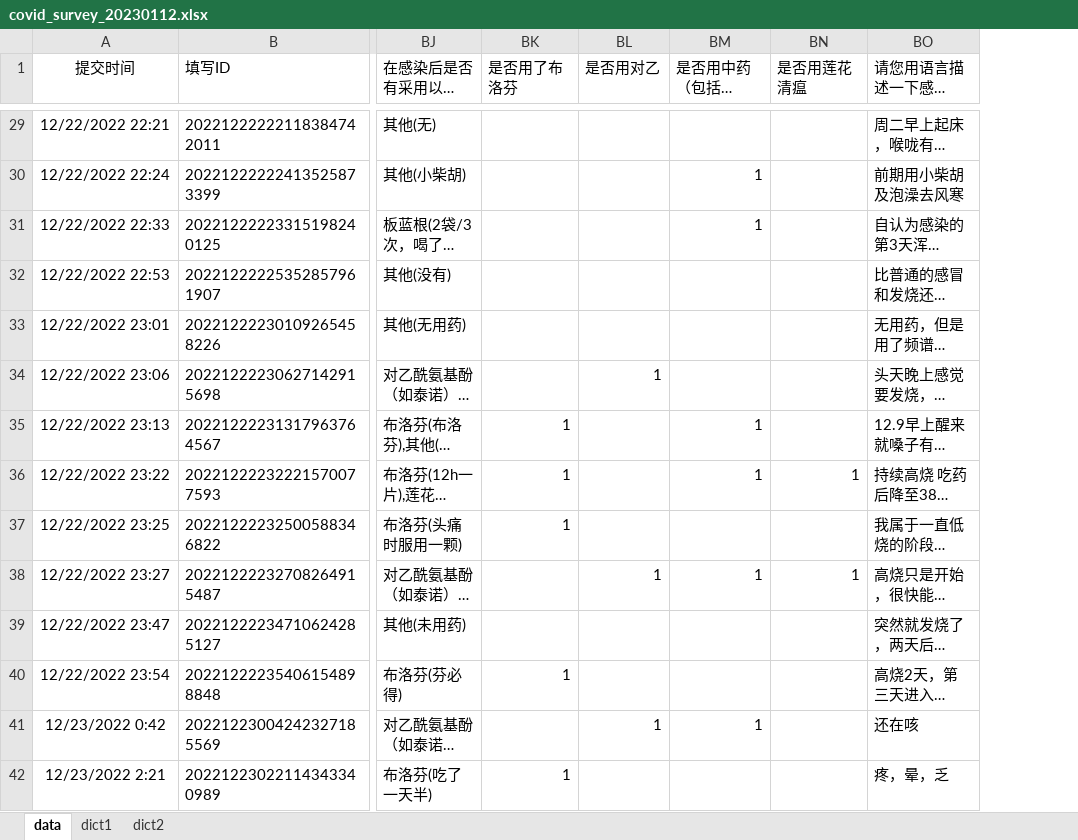
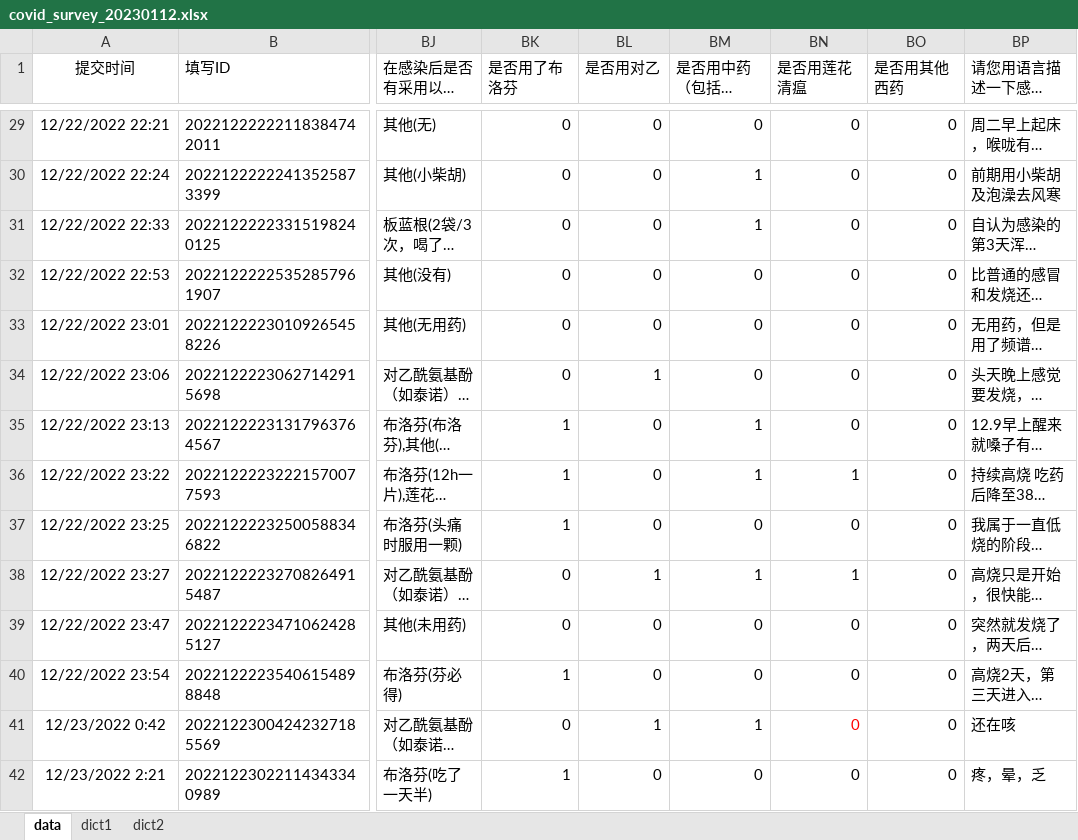
Before and after one commit to zhanghaoyang0/covid_survey, an Excel workbook: data/covid_survey_20230112.xlsx, sheet data, drawn as a sheet; only a part is shown, gaps mark what is left out; long unchanged cells end in …; values as stored, in another font and other column widths than the file's, no borders; the diff covers the shown part only; the diff names each change by its address in the sheet, - before the commit and + after, or states it on an @@ line.

```diff
--- a/data/covid_survey_20230112.xlsx (sheet data)
+++ b/data/covid_survey_20230112.xlsx (sheet data)
+column BO (是否用其他西药), rows 29-42: all 0
-BK29:BK34 (是否用了布洛芬): (empty)
+BK29:BK34 (是否用了布洛芬): 0
-BL29:BL33 (是否用对乙): (empty)
+BL29:BL33 (是否用对乙): 0
-BM29 (是否用中药（包括莲花清瘟）): (empty)
+BM29 (是否用中药（包括莲花清瘟）): 0
-BN29:BN35 (是否用莲花清瘟): (empty)
+BN29:BN35 (是否用莲花清瘟): 0
-BM32:BM34 (是否用中药（包括莲花清瘟）): (empty)
+BM32:BM34 (是否用中药（包括莲花清瘟）): 0
-BL35:BL37 (是否用对乙): (empty)
+BL35:BL37 (是否用对乙): 0
-BM37 (是否用中药（包括莲花清瘟）): (empty)
+BM37 (是否用中药（包括莲花清瘟）): 0
-BN37 (是否用莲花清瘟): (empty)
+BN37 (是否用莲花清瘟): 0
-BK38:BK39 (是否用了布洛芬): (empty)
+BK38:BK39 (是否用了布洛芬): 0
-BL39:BL40 (是否用对乙): (empty)
+BL39:BL40 (是否用对乙): 0
-BM39:BM40 (是否用中药（包括莲花清瘟）): (empty)
+BM39:BM40 (是否用中药（包括莲花清瘟）): 0
-BN39:BN42 (是否用莲花清瘟): (empty)
+BN39:BN42 (是否用莲花清瘟): 0
-BK41 (是否用了布洛芬): (empty)
+BK41 (是否用了布洛芬): 0
-BL42 (是否用对乙): (empty)
+BL42 (是否用对乙): 0
-BM42 (是否用中药（包括莲花清瘟）): (empty)
+BM42 (是否用中药（包括莲花清瘟）): 0
```
Also changed, not shown: 1446 edited cells elsewhere in this sheet, sheet dict1, 6 other files.
